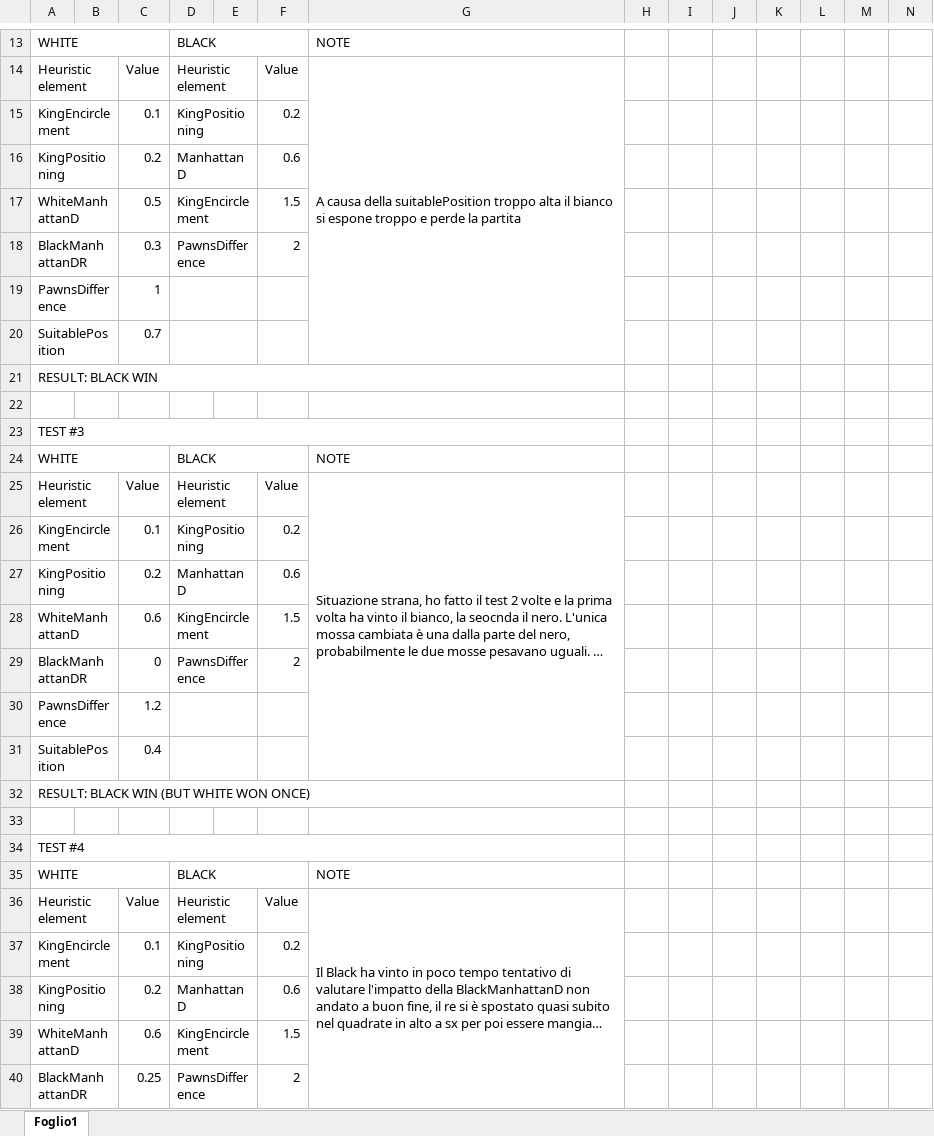
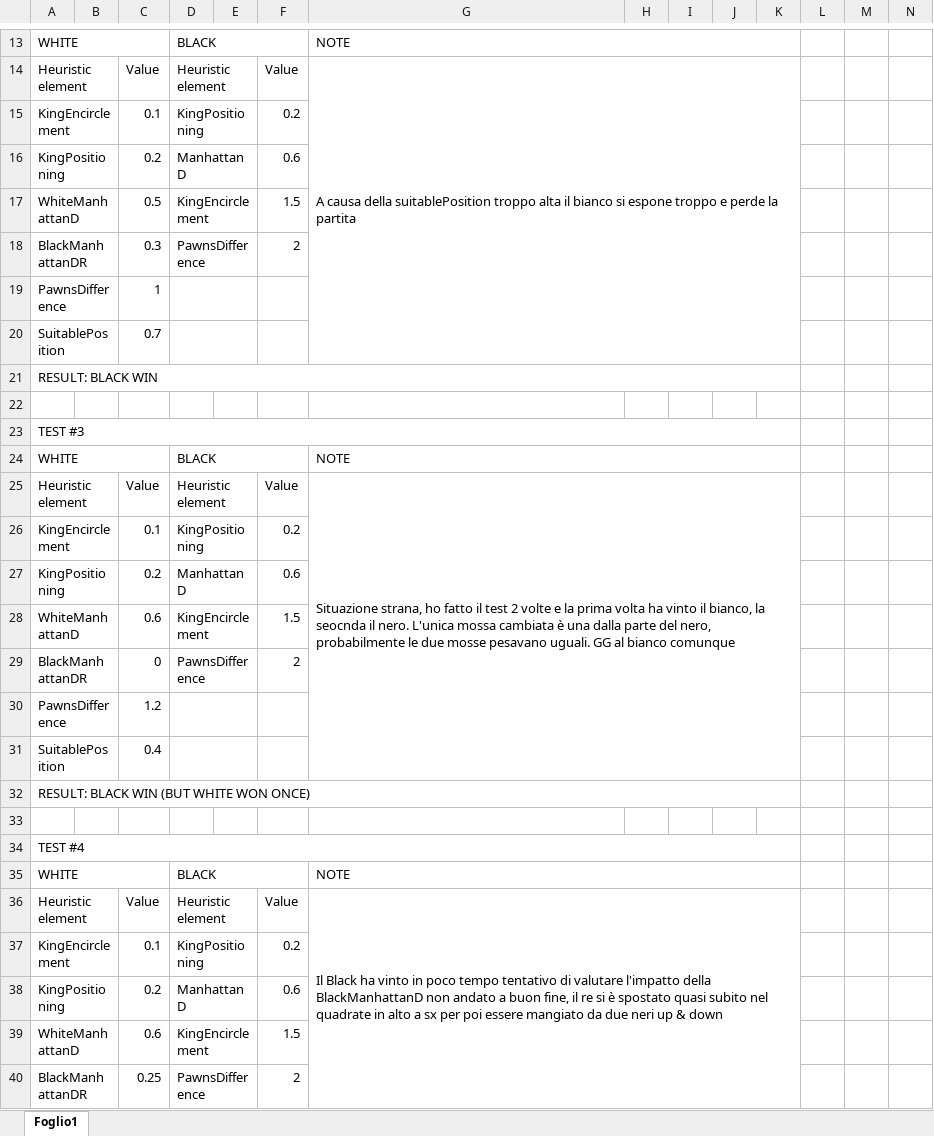
Before and after one commit to imRaazy/YinIAngWarriorsTablut, an Excel workbook: Tablut/TestTablut.xlsx, sheet Foglio1, drawn as a sheet; only a part is shown, gaps mark what is left out; long unchanged cells end in …; values as stored, in another font and other column widths than the file's, no cell formats; charts and pictures not drawn; the diff covers the shown part only; the diff names each change by its address in the sheet, - before the commit and + after, or states it on an @@ line.

```diff
--- a/Tablut/TestTablut.xlsx (sheet Foglio1)
+++ b/Tablut/TestTablut.xlsx (sheet Foglio1)
+G13:K13 merged
-G14:G20 merged
+G14:K20 merged
-A21:G21 merged
+A21:K21 merged
-A23:G23 merged
+A23:K23 merged
+G24:K24 merged
-G25:G31 merged
+G25:K31 merged
-A32:G32 merged
+A32:K32 merged
-A34:G34 merged
+A34:K34 merged
+G35:K35 merged
-G36:G42 merged
+G36:K42 merged
```
Also changed, not shown: 31 edited cells and merged cells elsewhere in this sheet, cell formats.
